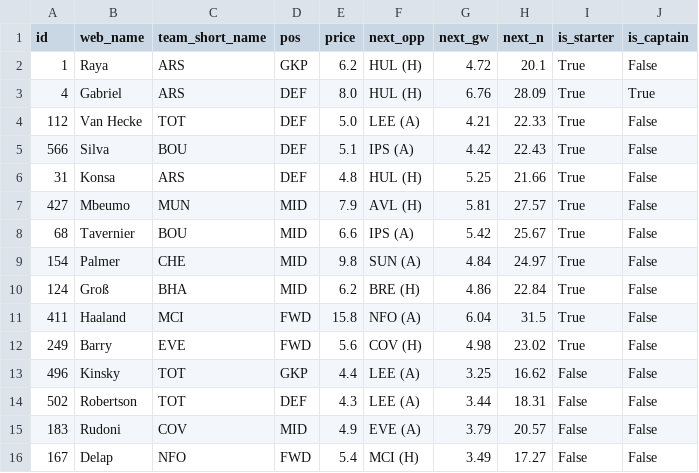
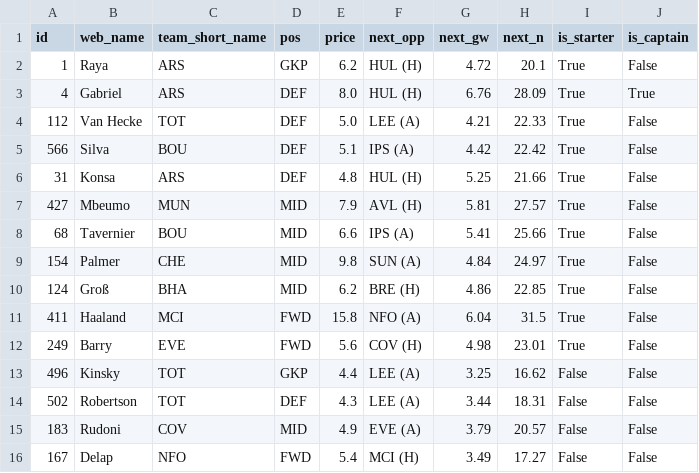
Before and after one commit to arlind55/fplproject, a CSV file: data/current/model_squad.csv, drawn as a sheet.

```diff
--- a/data/current/model_squad.csv
+++ b/data/current/model_squad.csv
@@ -4,10 +4,10 @@ id,web_name,team_short_name,pos,price,next_opp,next_gw,next_n,is_starter,is_capt
 112,Van Hecke,TOT,DEF,5.0,LEE (A),4.21,22.33,True,False
-566,Silva,BOU,DEF,5.1,IPS (A),4.42,22.43,True,False
+566,Silva,BOU,DEF,5.1,IPS (A),4.42,22.42,True,False
 31,Konsa,ARS,DEF,4.8,HUL (H),5.25,21.66,True,False
 427,Mbeumo,MUN,MID,7.9,AVL (H),5.81,27.57,True,False
-68,Tavernier,BOU,MID,6.6,IPS (A),5.42,25.67,True,False
+68,Tavernier,BOU,MID,6.6,IPS (A),5.41,25.66,True,False
 154,Palmer,CHE,MID,9.8,SUN (A),4.84,24.97,True,False
-124,Groß,BHA,MID,6.2,BRE (H),4.86,22.84,True,False
+124,Groß,BHA,MID,6.2,BRE (H),4.86,22.85,True,False
 411,Haaland,MCI,FWD,15.8,NFO (A),6.04,31.5,True,False
-249,Barry,EVE,FWD,5.6,COV (H),4.98,23.02,True,False
+249,Barry,EVE,FWD,5.6,COV (H),4.98,23.01,True,False
 496,Kinsky,TOT,GKP,4.4,LEE (A),3.25,16.62,False,False
```
Also changed, not shown: data/current/captains.csv, data/current/fixture_model.csv, 9 other files.
